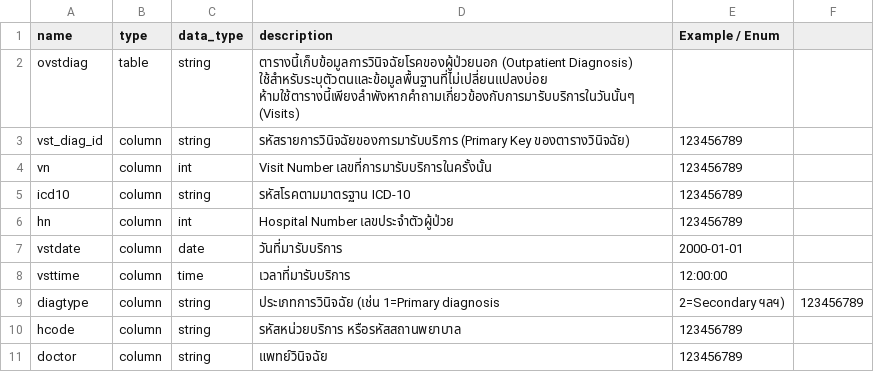
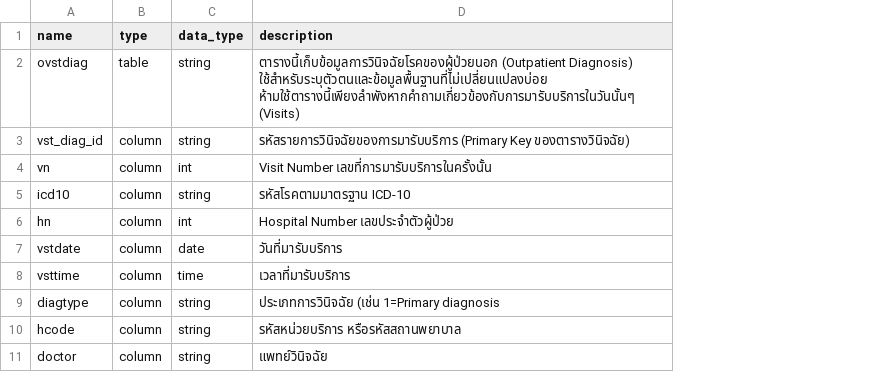
Before and after one commit to EndFroZen/Nubsib, a CSV file: backend/data/ovstdiag_table.csv, drawn as a sheet; the diff names each change by its address in the sheet, - before the commit and + after, or states it on an @@ line.

```diff
--- a/backend/data/ovstdiag_table.csv
+++ b/backend/data/ovstdiag_table.csv
-column E (Example / Enum), rows 3-11: 123456789 | 123456789 | 123456789 | 123456789 | 2000-01-01 | 12:00:00 | 2=Secondary ฯลฯ) | 123456789 | 123456789
-column F, row 9: 123456789
```
Also changed, not shown: backend/data/opdscreen_table.csv, backend/data/ovst_table.csv, 10 other files.
